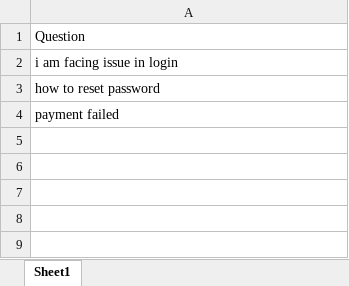
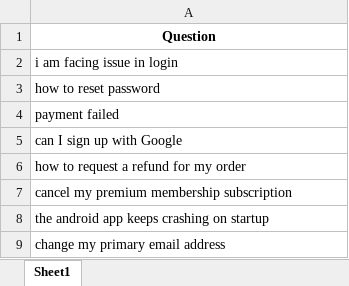
Before and after one commit to chirag07p/qna, an Excel workbook: server/data/questions.xlsx, sheet Sheet1, drawn as a sheet; values as stored, in another font and other column widths than the file's, no borders; the diff names each change by its address in the sheet, - before the commit and + after, or states it on an @@ line.

```diff
--- a/server/data/questions.xlsx (sheet Sheet1)
+++ b/server/data/questions.xlsx (sheet Sheet1)
@@ A1 bold: off → on, alignment: left → center @@
+row 5: can I sign up with Google
+row 6: how to request a refund for my order
+row 7: cancel my premium membership subscription
+row 8: the android app keeps crashing on startup
+row 9: change my primary email address
```
Also changed, not shown: server/data/answers.xlsx, 20 other files.
